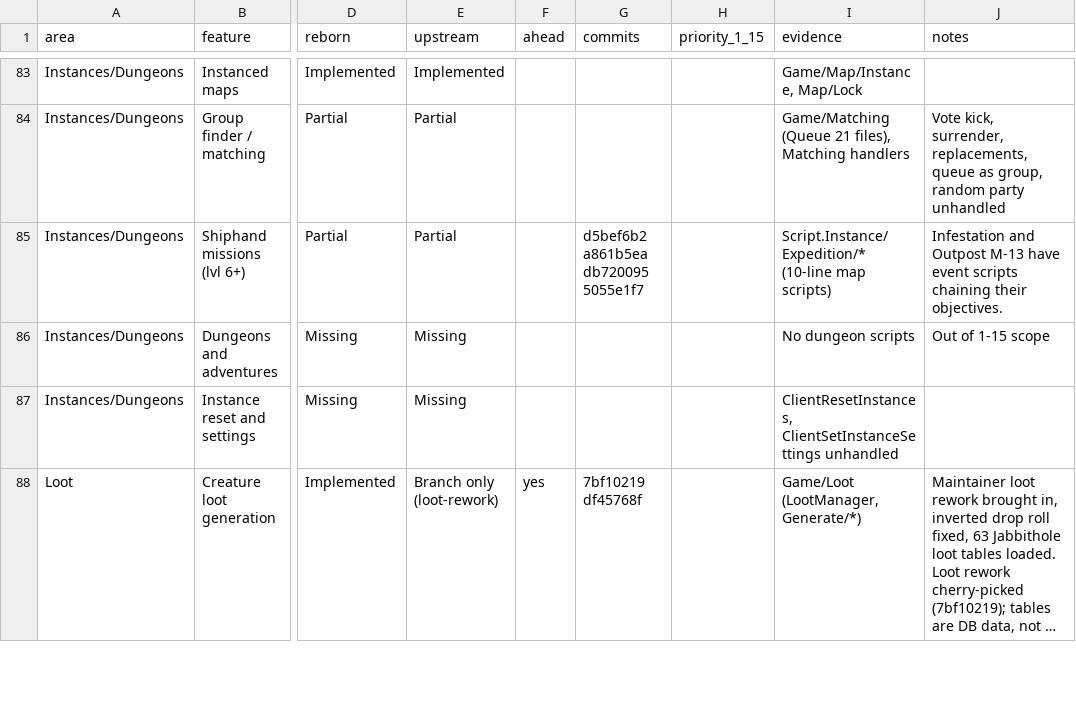
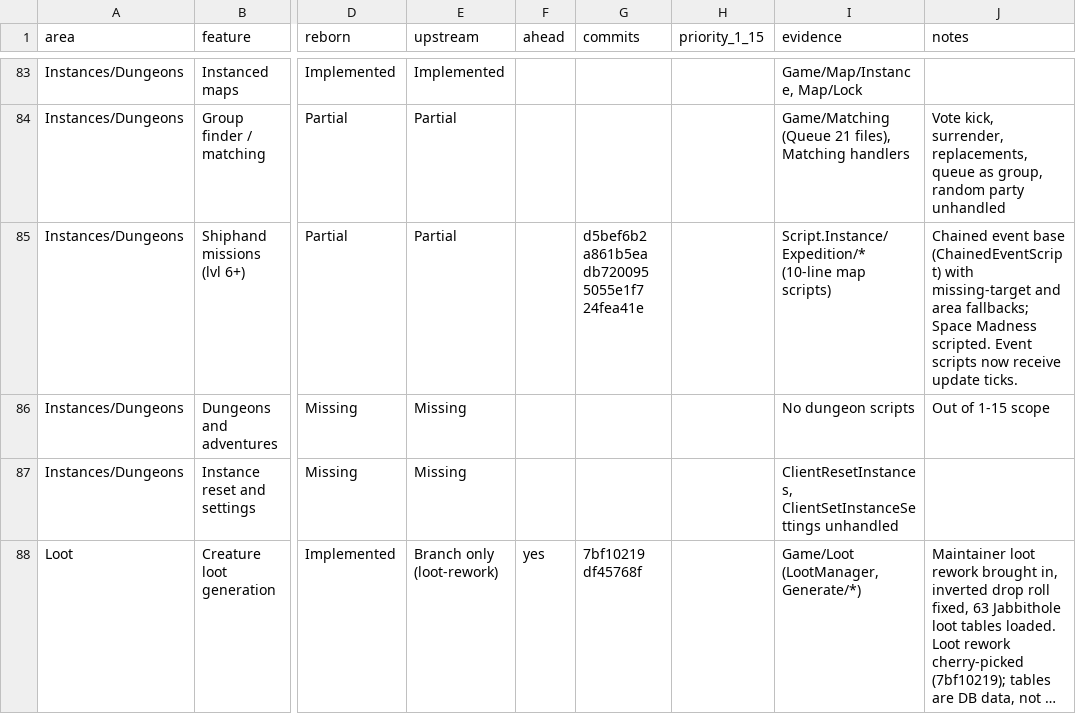
Before and after one commit to th3bluecarp/nexus-reborn, a CSV file: docs/reborn/parity.csv, drawn as a sheet; only a part is shown, gaps mark what is left out; long unchanged cells end in …; the diff names each change by its address in the sheet, - before the commit and + after, or states it on an @@ line.

```diff
--- a/docs/reborn/parity.csv
+++ b/docs/reborn/parity.csv
-G85 (commits): d5bef6b2 a861b5ea db720095 5055e1f7
+G85 (commits): d5bef6b2 a861b5ea db720095 5055e1f7 24fea41e
-J85 (notes): Infestation and Outpost M-13 have event scripts chaining their objectives.
+J85 (notes): Chained event base (ChainedEventScript) with missing-target and area fallbacks; Space Madness scripted. Event scripts now receive update ticks.
```
Also changed, not shown: 2 other files.
